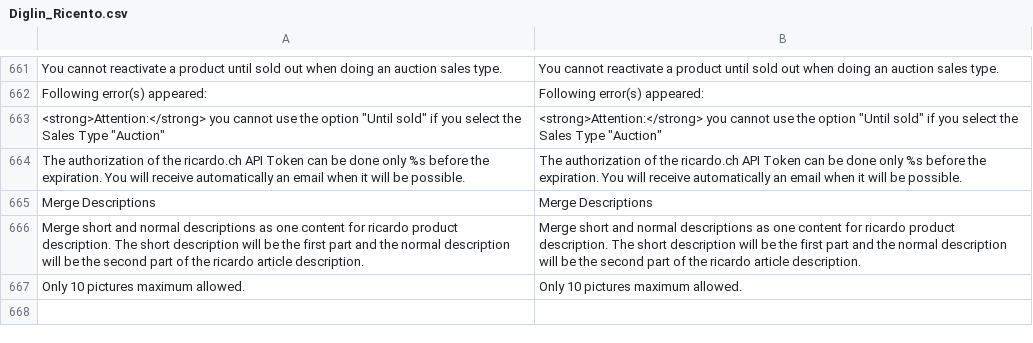
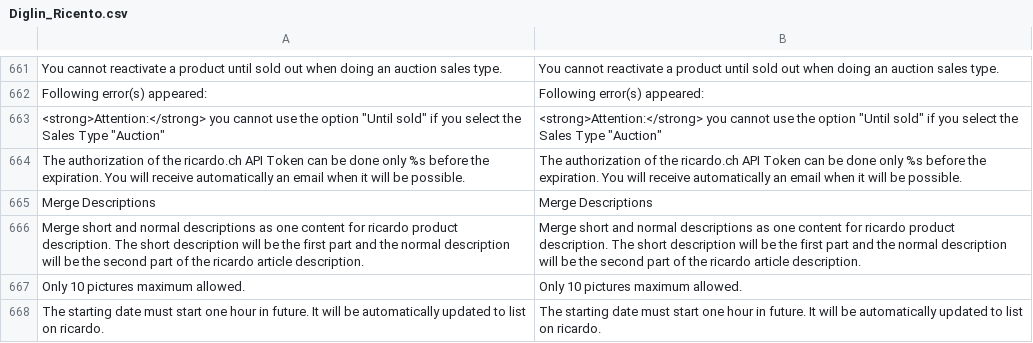
Before and after one commit to diglin/Diglin_Ricardo, a CSV file: src/app/locale/de_DE/Diglin_Ricento.csv, drawn as a sheet; only a part is shown, gaps mark what is left out; the diff names each change by its address in the sheet, - before the commit and + after, or states it on an @@ line.

```diff
--- a/src/app/locale/de_DE/Diglin_Ricento.csv
+++ b/src/app/locale/de_DE/Diglin_Ricento.csv
+row 668: The starting date must start one hour in future. It will be automatically updated to list on ricardo. | The starting date must start one hour in future. It will be automatically updated to list on ricardo.
```
Also changed, not shown: src/app/locale/de_CH/Diglin_Ricento.csv, src/app/locale/en_US/Diglin_Ricento.csv, 1 other file.
